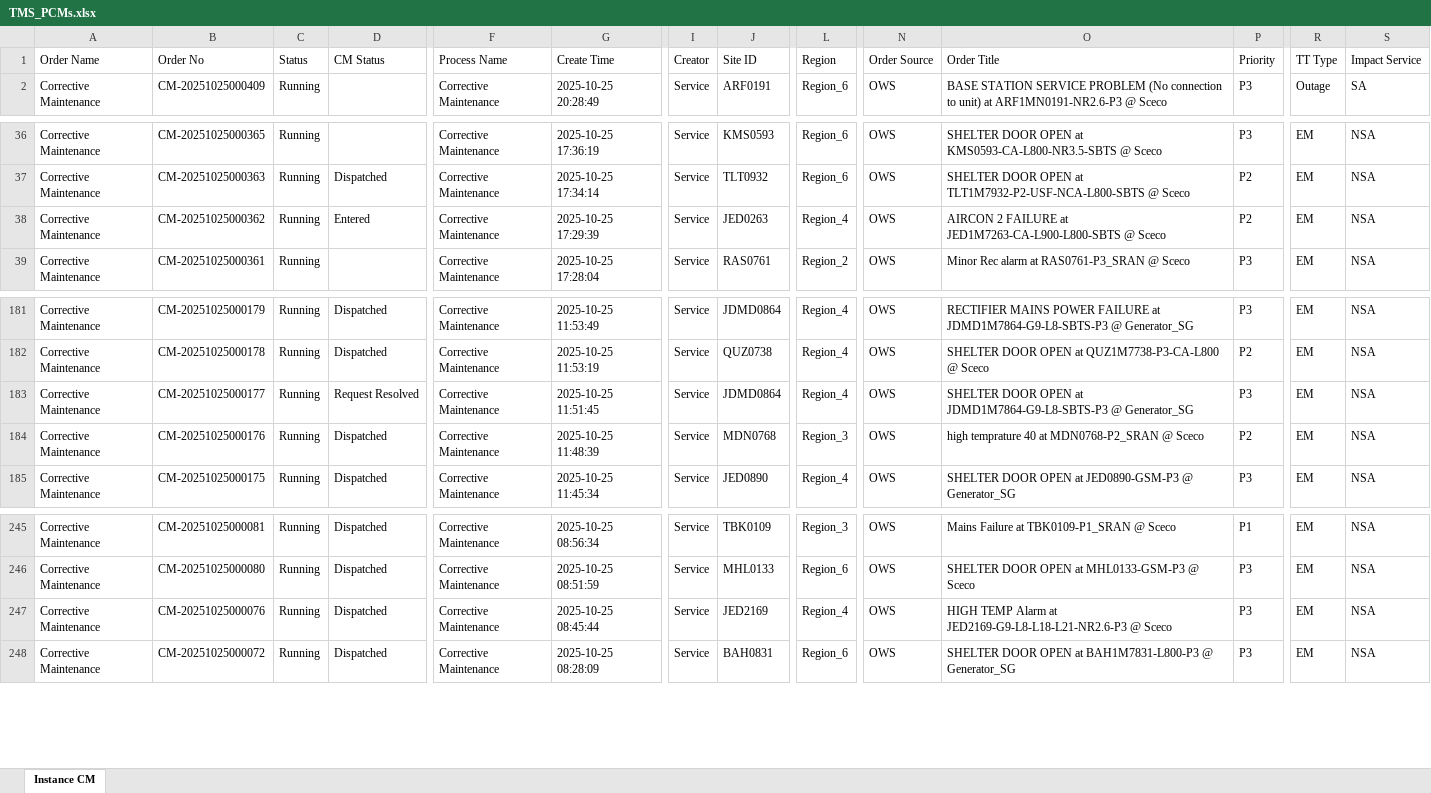
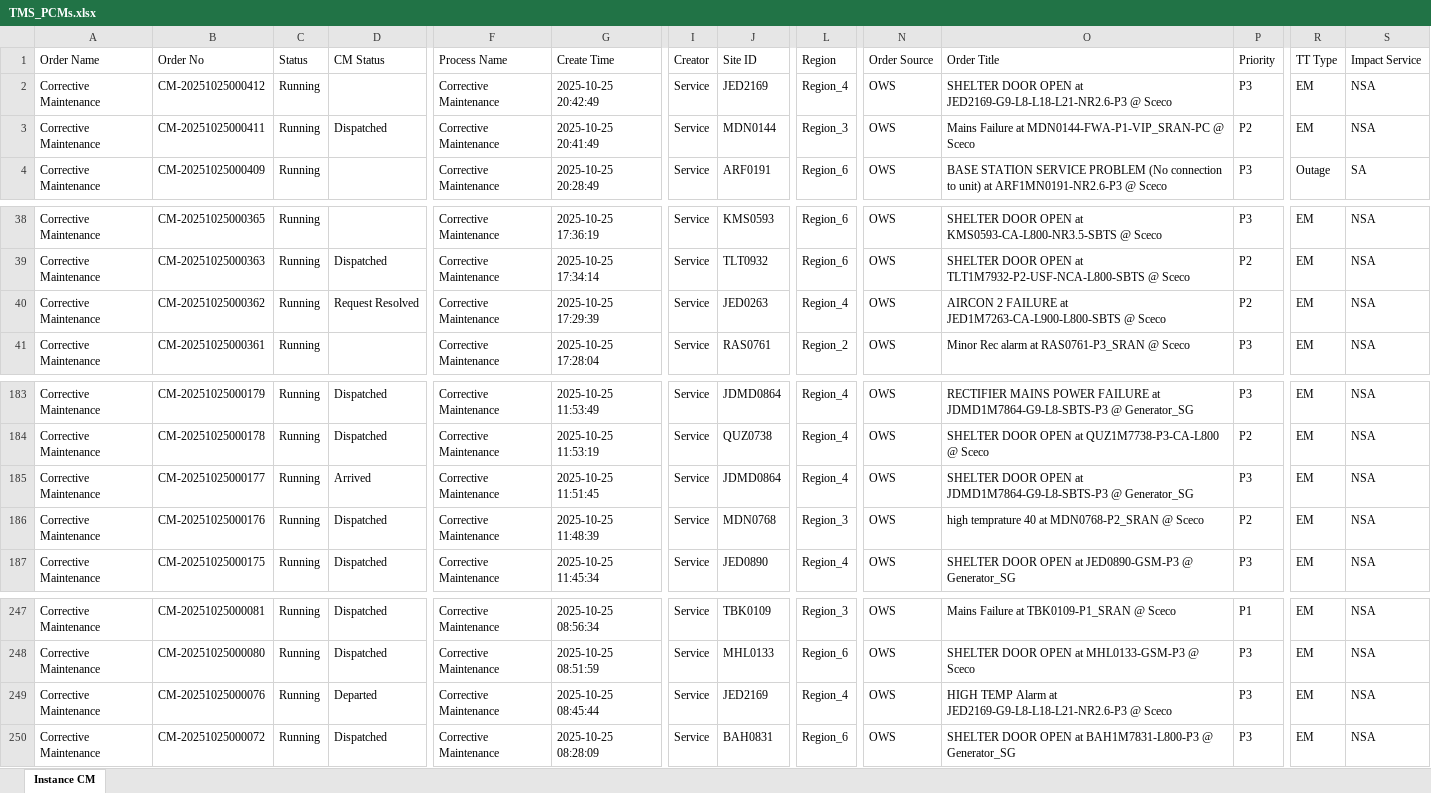
Before and after one commit to decosaro/tms_running, an Excel workbook: TMS_PCMs.xlsx, sheet Instance CM, drawn as a sheet; only a part is shown, gaps mark what is left out; values as stored, in another font and other column widths than the file's, no borders; addresses are those after the commit; rows hold the shown columns only; the diff names each change by its address in the sheet, - before the commit and + after, or states it on an @@ line.

Commit message:
Updated TMS_PCMs.xlsx from OneDrive

```diff
--- a/TMS_PCMs.xlsx (sheet Instance CM)
+++ b/TMS_PCMs.xlsx (sheet Instance CM)
+row 2: Corrective Maintenance | CM-20251025000412 | Running |  | Corrective Maintenance | 2025-10-25 20:42:49 | Service | JED2169 | Region_4 | OWS | SHELTER DOOR OPEN at JED2169-G9-L8-L18-L21-NR2.6-P3 @ Sceco | P3 | EM | NSA
+row 3: Corrective Maintenance | CM-20251025000411 | Running | Dispatched | Corrective Maintenance | 2025-10-25 20:41:49 | Service | MDN0144 | Region_3 | OWS | Mains Failure at MDN0144-FWA-P1-VIP_SRAN-PC @ Sceco | P2 | EM | NSA
-D40 (CM Status): Entered
+D40 (CM Status): Request Resolved
-D185 (CM Status): Request Resolved
+D185 (CM Status): Arrived
-D249 (CM Status): Dispatched
+D249 (CM Status): Departed
```
